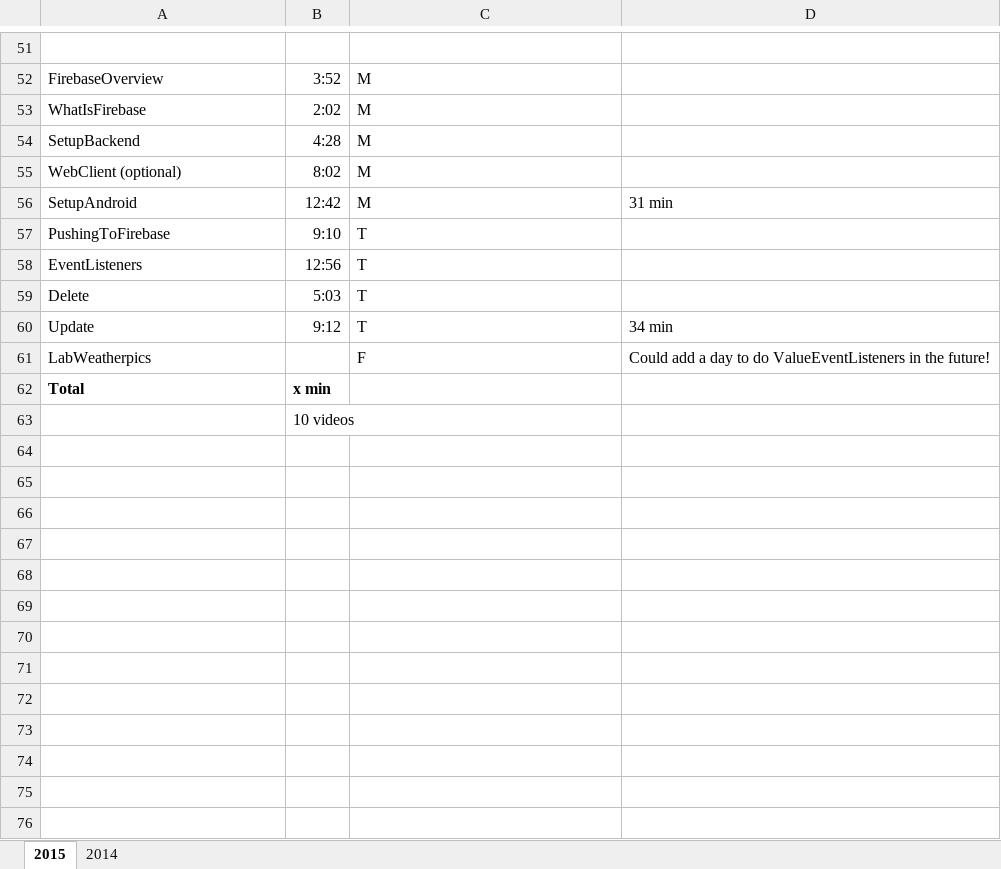
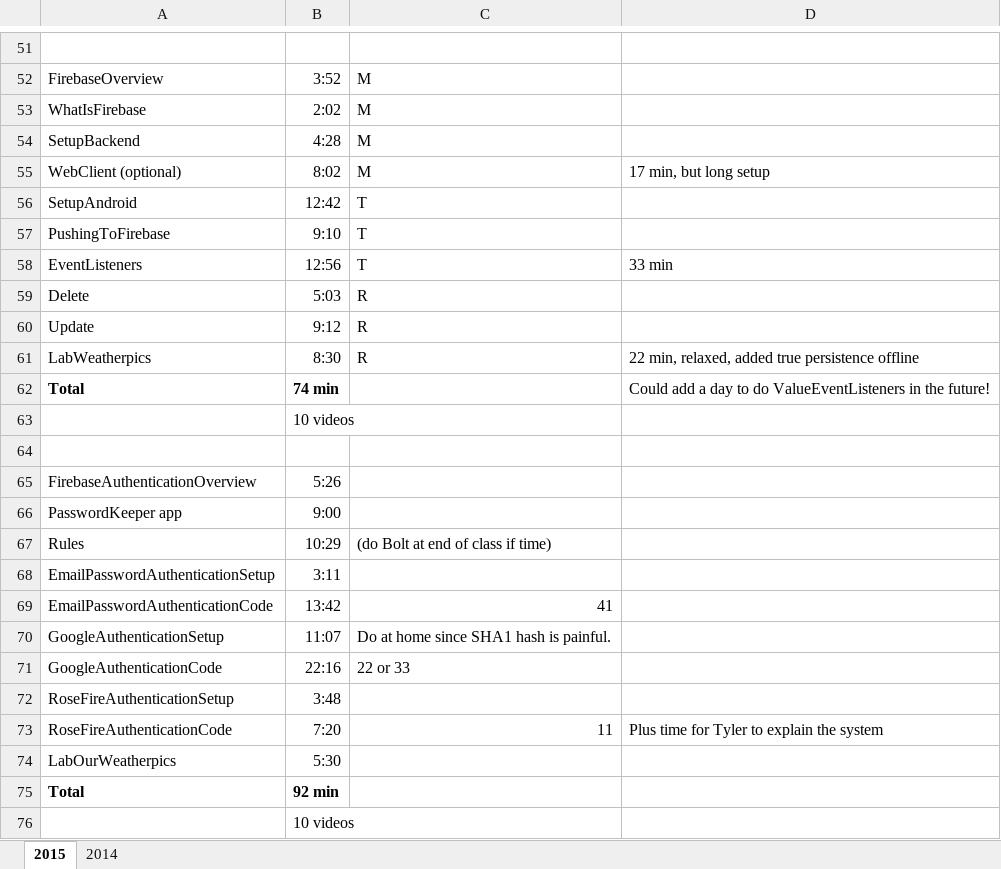
Before and after one commit to RoseMobileEndpoints/CourseMaterial, an Excel workbook: plans/video_times_2015.xlsx, sheet 2015, drawn as a sheet; only a part is shown, gaps mark what is left out; values as stored, in another font and other column widths than the file's, no borders; addresses are those after the commit; the diff names each change by its address in the sheet, - before the commit and + after, or states it on an @@ line.

Commit message:
Add materials for Firebase units 1 and 2

```diff
--- a/plans/video_times_2015.xlsx (sheet 2015)
+++ b/plans/video_times_2015.xlsx (sheet 2015)
-D55: (empty)
+D55: 17 min, but long setup
-C56: M
+C56: T
-D56: 31 min
+D56: (empty)
-D58: (empty)
+D58: 33 min
-C59:C60: T
+C59:C60: R
-D60: 34 min
+D60: (empty)
-B61: (empty)
+B61: 8:30
-C61: F
+C61: R
-D61: Could add a day to do ValueEventListeners in the future!
+D61: 22 min, relaxed, added true persistence offline
+row 62: Total | 74 min |  | Could add a day to do ValueEventListeners in the future!
+row 63:  | 10 videos
+row 64: (empty)
+row 65: FirebaseAuthenticationOverview | 5:26
+row 66: PasswordKeeper app | 9:00
+row 67: Rules | 10:29 | (do Bolt at end of class if time)
+row 68: EmailPasswordAuthenticationSetup | 3:11
+row 69: EmailPasswordAuthenticationCode | 13:42 | 41
+row 70: GoogleAuthenticationSetup | 11:07 | Do at home since SHA1 hash is painful.
+row 71: GoogleAuthenticationCode | 22:16 | 22 or 33
+row 72: RoseFireAuthenticationSetup | 3:48
+row 73: RoseFireAuthenticationCode | 7:20 | 11 | Plus time for Tyler to explain the system
+row 74: LabOurWeatherpics | 5:30
-B75: x min
+B75: 92 min
```
Also changed, not shown: 22 other files.
